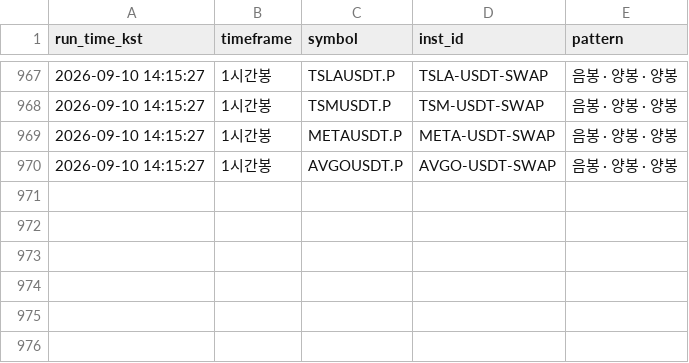
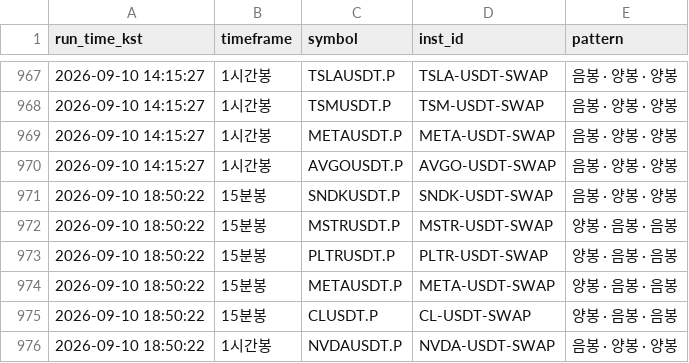
Before and after one commit to suchulkim/Trader_KIM, a CSV file: okx_3candle_pattern_log.csv, drawn as a sheet; only a part is shown, gaps mark what is left out; the diff names each change by its address in the sheet, - before the commit and + after, or states it on an @@ line.

```diff
--- a/okx_3candle_pattern_log.csv
+++ b/okx_3candle_pattern_log.csv
+row 971: 2026-09-10 18:50:22 | 15분봉 | SNDKUSDT.P | SNDK-USDT-SWAP | 음봉 · 양봉 · 양봉
+row 972: 2026-09-10 18:50:22 | 15분봉 | MSTRUSDT.P | MSTR-USDT-SWAP | 양봉 · 음봉 · 음봉
+row 973: 2026-09-10 18:50:22 | 15분봉 | PLTRUSDT.P | PLTR-USDT-SWAP | 양봉 · 음봉 · 음봉
+row 974: 2026-09-10 18:50:22 | 15분봉 | METAUSDT.P | META-USDT-SWAP | 양봉 · 음봉 · 음봉
+row 975: 2026-09-10 18:50:22 | 15분봉 | CLUSDT.P | CL-USDT-SWAP | 양봉 · 음봉 · 음봉
+row 976: 2026-09-10 18:50:22 | 1시간봉 | NVDAUSDT.P | NVDA-USDT-SWAP | 음봉 · 양봉 · 양봉
```
Also changed, not shown: 2 other files.
